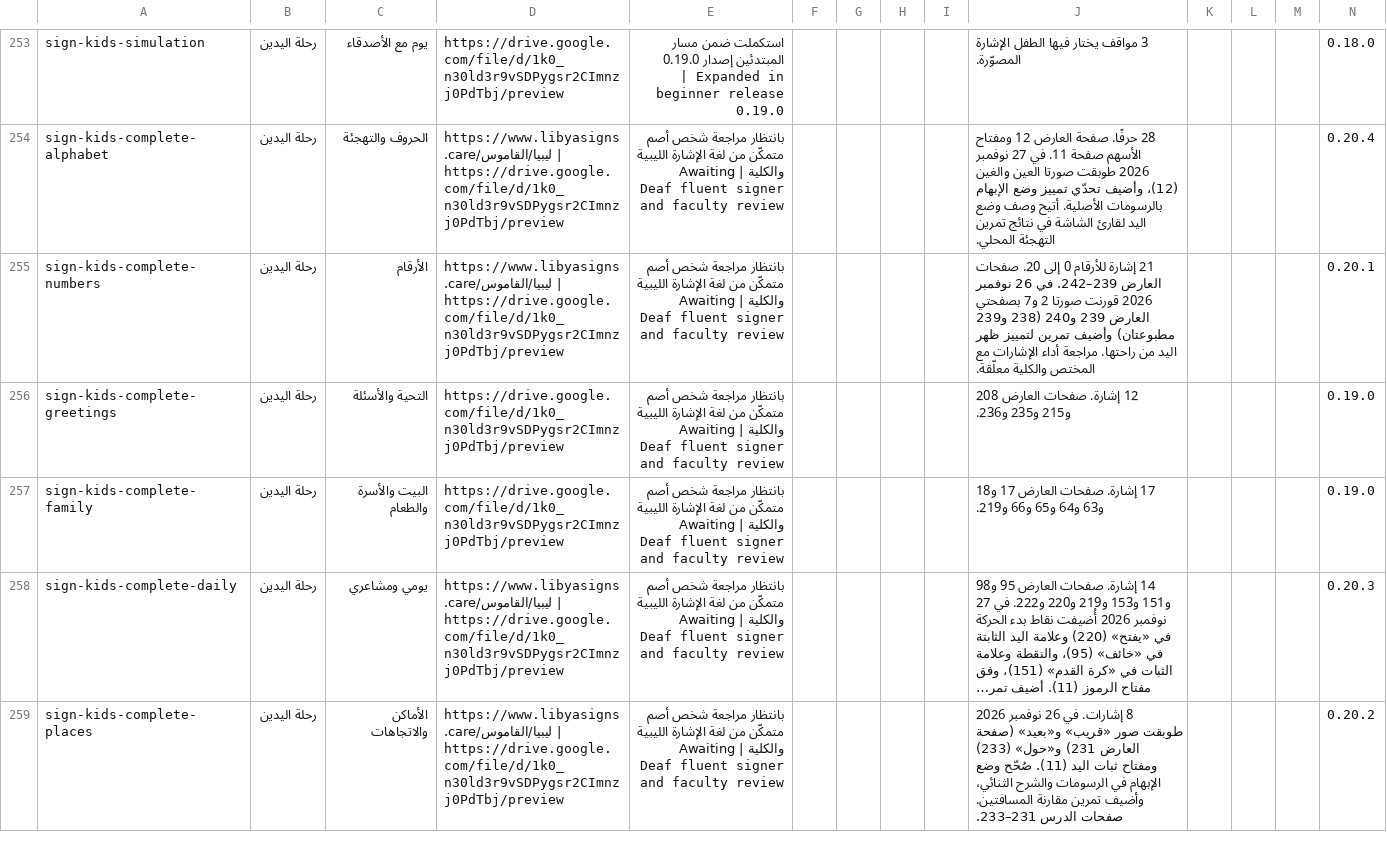
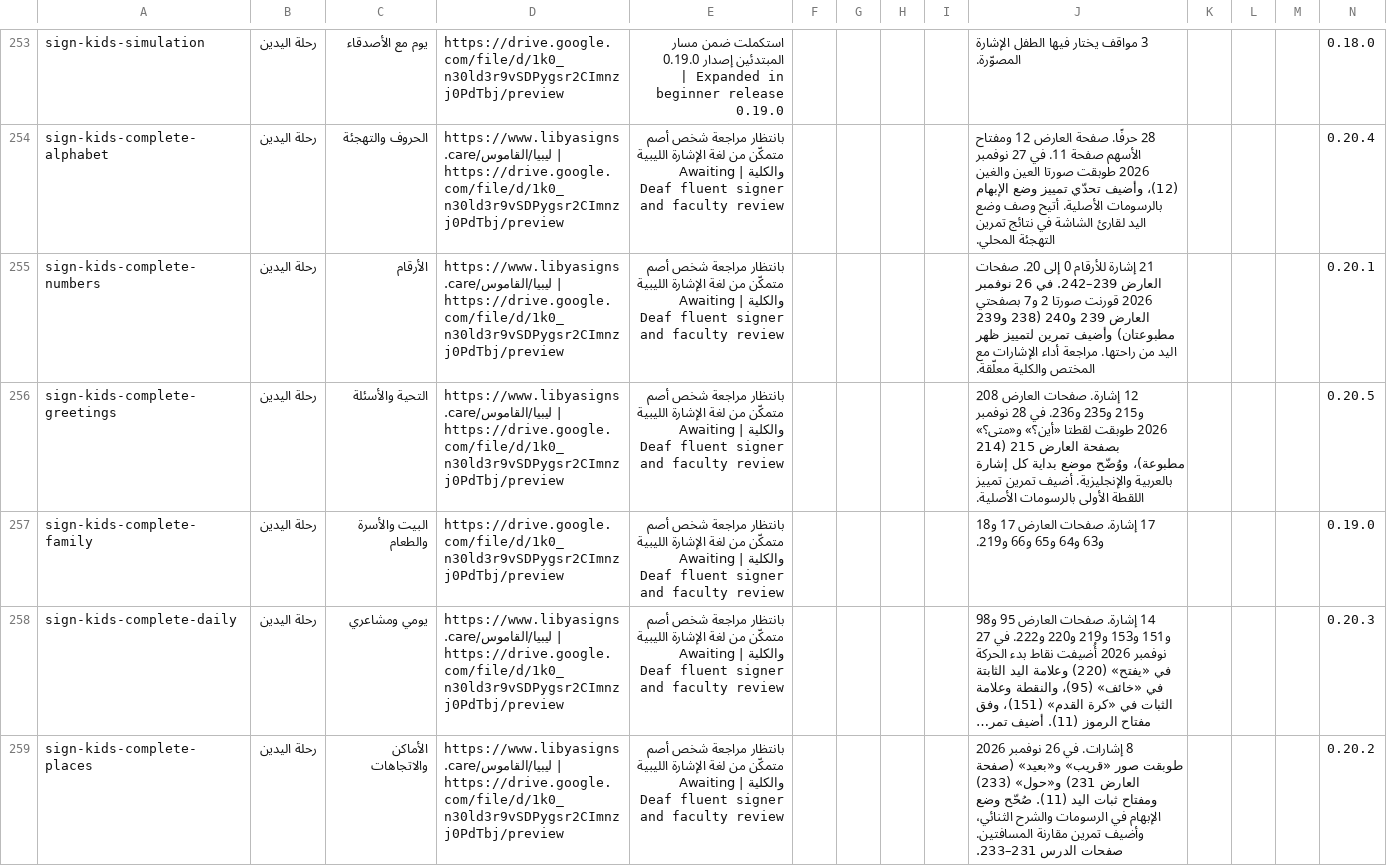
Before and after one commit to nourabobaker-create/tobruk-nursing-simulation, a CSV file: community-health/review-register.csv, drawn as a sheet; only a part is shown, gaps mark what is left out; long unchanged cells end in ….

```diff
--- a/community-health/review-register.csv
+++ b/community-health/review-register.csv
@@ -255,3 +255,3 @@ sign-kids-complete-alphabet,رحلة اليدين,الحروف والتهجئة,
 sign-kids-complete-numbers,رحلة اليدين,الأرقام,https://www.libyasigns.care/ليبيا/القاموس | https://drive.google.com/file/d/1k0_n30ld3r9vSDPygsr2CImnzj0PdTbj/preview,بانتظار مراجعة شخص أصم متمكّن من لغة الإشارة الليبية والكلية | Awaiting Deaf fluent signer and faculty review,,,,,21 إشارة للأرقام 0 إلى 20. صفحات العارض 239–242. في 26 نوفمبر 2026 قورنت صورتا 2 و7 بصفحتي العارض 239 و240 (238 و239 مطبوعتان) وأضيف تمرين لتمييز ظهر اليد من راحتها. مراجعة أداء الإشارات مع المختص والكلية معلّقة.,,,,0.20.1
-sign-kids-complete-greetings,رحلة اليدين,التحية والأسئلة,https://drive.google.com/file/d/1k0_n30ld3r9vSDPygsr2CImnzj0PdTbj/preview,بانتظار مراجعة شخص أصم متمكّن من لغة الإشارة الليبية والكلية | Awaiting Deaf fluent signer and faculty review,,,,,12 إشارة. صفحات العارض 208 و215 و235 و236.,,,,0.19.0
+sign-kids-complete-greetings,رحلة اليدين,التحية والأسئلة,https://www.libyasigns.care/ليبيا/القاموس | https://drive.google.com/file/d/1k0_n30ld3r9vSDPygsr2CImnzj0PdTbj/preview,بانتظار مراجعة شخص أصم متمكّن من لغة الإشارة الليبية والكلية | Awaiting Deaf fluent signer and faculty review,,,,,12 إشارة. صفحات العارض 208 و215 و235 و236. في 28 نوفمبر 2026 طوبقت لقطتا «أين؟» و«متى؟» بصفحة العارض 215 (214 مطبوعة)، ووُضّح موضع بداية كل إشارة بالعربية والإنجليزية. أضيف تمرين تمييز اللقطة الأولى بالرسومات الأصلية.,,,,0.20.5
 sign-kids-complete-family,رحلة اليدين,البيت والأسرة والطعام,https://drive.google.com/file/d/1k0_n30ld3r9vSDPygsr2CImnzj0PdTbj/preview,بانتظار مراجعة شخص أصم متمكّن من لغة الإشارة الليبية والكلية | Awaiting Deaf fluent signer and faculty review,,,,,17 إشارة. صفحات العارض 17 و18 و63 و64 و65 و66 و219.,,,,0.19.0
```
Also changed, not shown: 5 other files.
